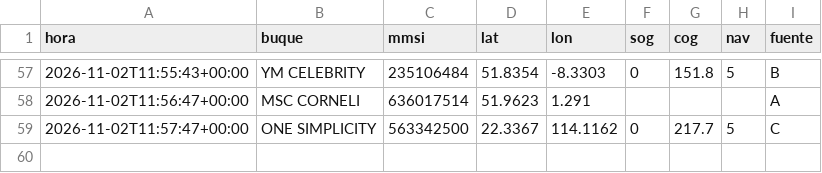
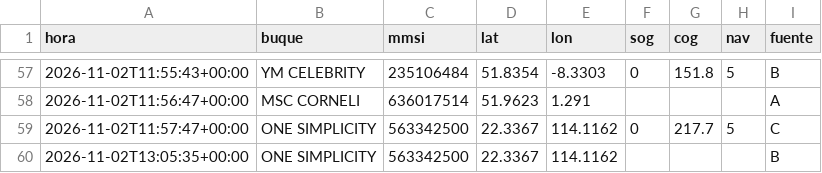
Before and after one commit to jart0988aj-maker/monitoreo-buques, a CSV file: docs/data/historial/posiciones_2026-11.csv, drawn as a sheet; only a part is shown, gaps mark what is left out; the diff names each change by its address in the sheet, - before the commit and + after, or states it on an @@ line.

```diff
--- a/docs/data/historial/posiciones_2026-11.csv
+++ b/docs/data/historial/posiciones_2026-11.csv
+row 60: 2026-11-02T13:05:35+00:00 | ONE SIMPLICITY | 563342500 | 22.3367 | 114.1162 |  |  |  | B
```
Also changed, not shown: docs/data/historial/congestion.csv, 5 other files.
